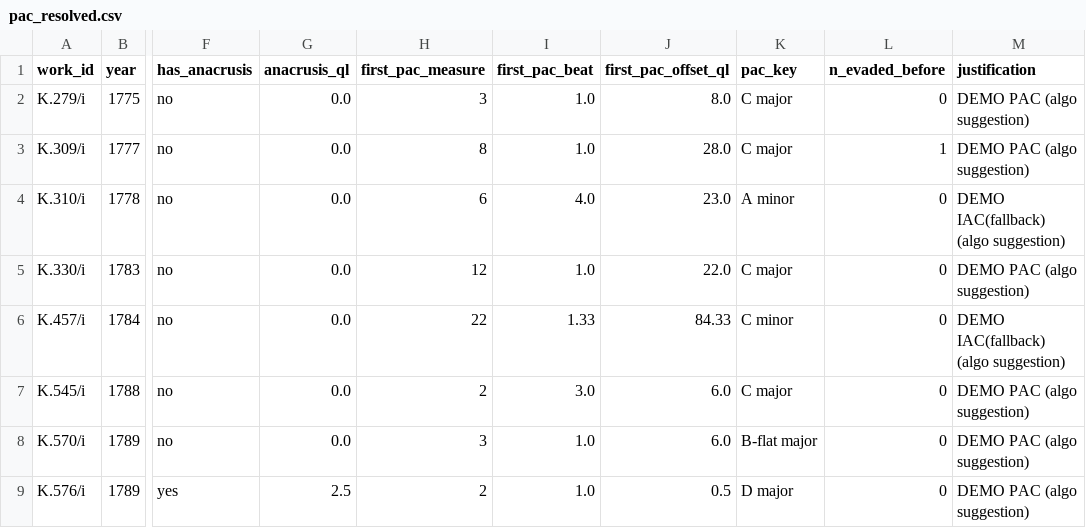
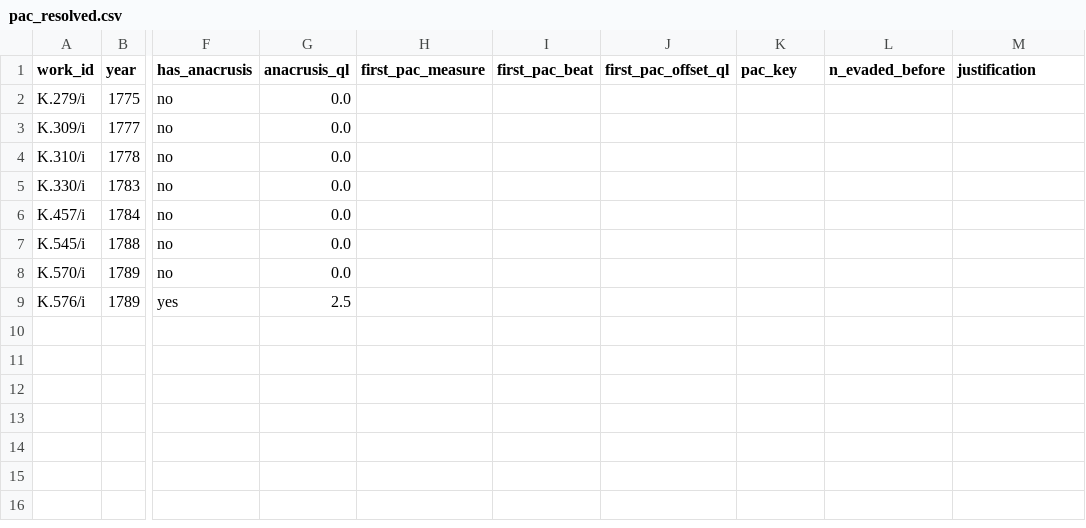
Before and after one commit to leomcf/SCAI-presentation, a CSV file: pac_resolved.csv, drawn as a sheet; only a part is shown, gaps mark what is left out; the diff names each change by its address in the sheet, - before the commit and + after, or states it on an @@ line.

```diff
--- a/pac_resolved.csv
+++ b/pac_resolved.csv
-H2 (first_pac_measure): 3
+H2 (first_pac_measure): (empty)
-I2:I3 (first_pac_beat): 1.0
+I2:I3 (first_pac_beat): (empty)
-J2 (first_pac_offset_ql): 8.0
+J2 (first_pac_offset_ql): (empty)
-K2:K3 (pac_key): C major
+K2:K3 (pac_key): (empty)
-L2 (n_evaded_before): 0
+L2 (n_evaded_before): (empty)
-M2:M3 (justification): DEMO PAC (algo suggestion)
+M2:M3 (justification): (empty)
-H3 (first_pac_measure): 8
+H3 (first_pac_measure): (empty)
-J3 (first_pac_offset_ql): 28.0
+J3 (first_pac_offset_ql): (empty)
-L3 (n_evaded_before): 1
+L3 (n_evaded_before): (empty)
-H4 (first_pac_measure): 6
+H4 (first_pac_measure): (empty)
-I4 (first_pac_beat): 4.0
+I4 (first_pac_beat): (empty)
-J4 (first_pac_offset_ql): 23.0
+J4 (first_pac_offset_ql): (empty)
-K4 (pac_key): A minor
+K4 (pac_key): (empty)
-L4:L9 (n_evaded_before): 0
+L4:L9 (n_evaded_before): (empty)
-M4 (justification): DEMO IAC(fallback) (algo suggestion)
+M4 (justification): (empty)
-H5 (first_pac_measure): 12
+H5 (first_pac_measure): (empty)
-I5 (first_pac_beat): 1.0
+I5 (first_pac_beat): (empty)
-J5 (first_pac_offset_ql): 22.0
+J5 (first_pac_offset_ql): (empty)
-K5 (pac_key): C major
+K5 (pac_key): (empty)
-M5 (justification): DEMO PAC (algo suggestion)
+M5 (justification): (empty)
-H6 (first_pac_measure): 22
+H6 (first_pac_measure): (empty)
-I6 (first_pac_beat): 1.33
+I6 (first_pac_beat): (empty)
-J6 (first_pac_offset_ql): 84.33
+J6 (first_pac_offset_ql): (empty)
-K6 (pac_key): C minor
+K6 (pac_key): (empty)
-M6 (justification): DEMO IAC(fallback) (algo suggestion)
+M6 (justification): (empty)
-H7 (first_pac_measure): 2
+H7 (first_pac_measure): (empty)
-I7 (first_pac_beat): 3.0
+I7 (first_pac_beat): (empty)
-J7:J8 (first_pac_offset_ql): 6.0
+J7:J8 (first_pac_offset_ql): (empty)
-K7 (pac_key): C major
+K7 (pac_key): (empty)
-M7:M9 (justification): DEMO PAC (algo suggestion)
+M7:M9 (justification): (empty)
-H8 (first_pac_measure): 3
+H8 (first_pac_measure): (empty)
-I8:I9 (first_pac_beat): 1.0
+I8:I9 (first_pac_beat): (empty)
-K8 (pac_key): B-flat major
+K8 (pac_key): (empty)
-H9 (first_pac_measure): 2
+H9 (first_pac_measure): (empty)
-J9 (first_pac_offset_ql): 0.5
+J9 (first_pac_offset_ql): (empty)
-K9 (pac_key): D major
+K9 (pac_key): (empty)
```
Also changed, not shown: 2 other files.
